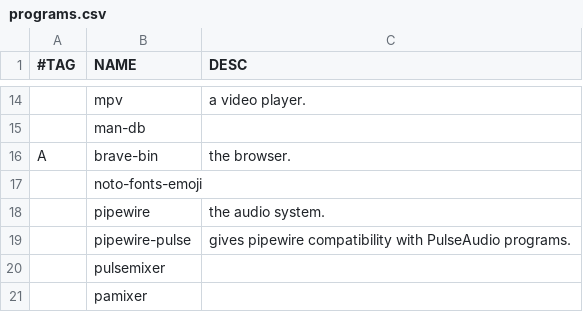
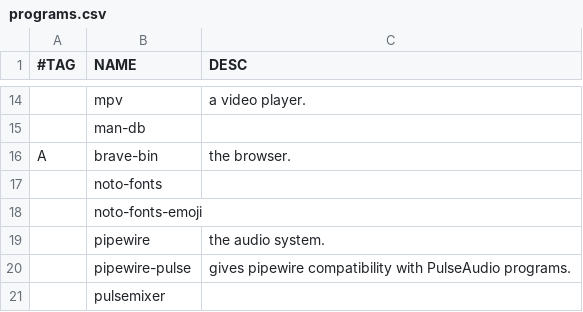
Before and after one commit to albertomosconi/titan, a CSV file: programs.csv, drawn as a sheet; only a part is shown, gaps mark what is left out; the shorter side is filled out with more unchanged rows; the diff names each change by its address in the sheet, - before the commit and + after, or states it on an @@ line.

Commit message:
noto fonts

```diff
--- a/programs.csv
+++ b/programs.csv
+row 17:  | noto-fonts
```
